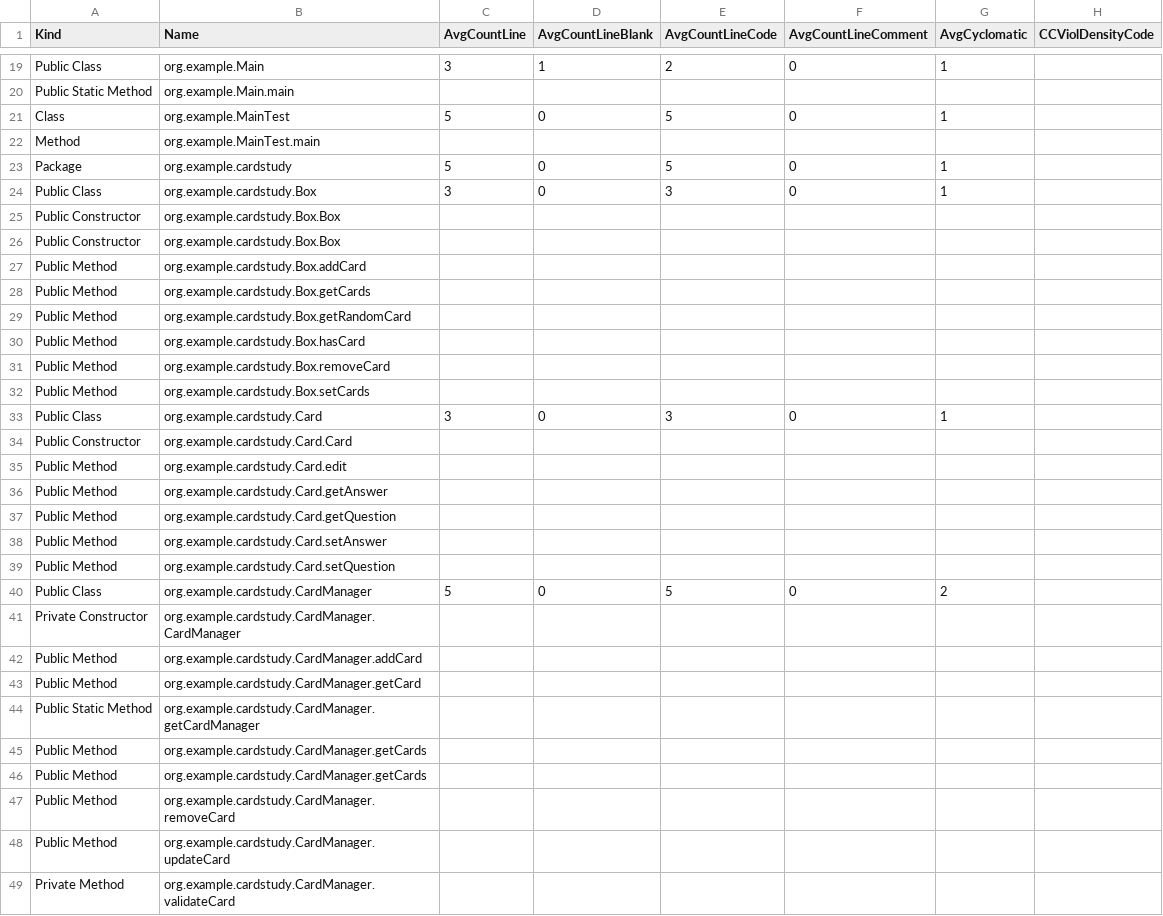
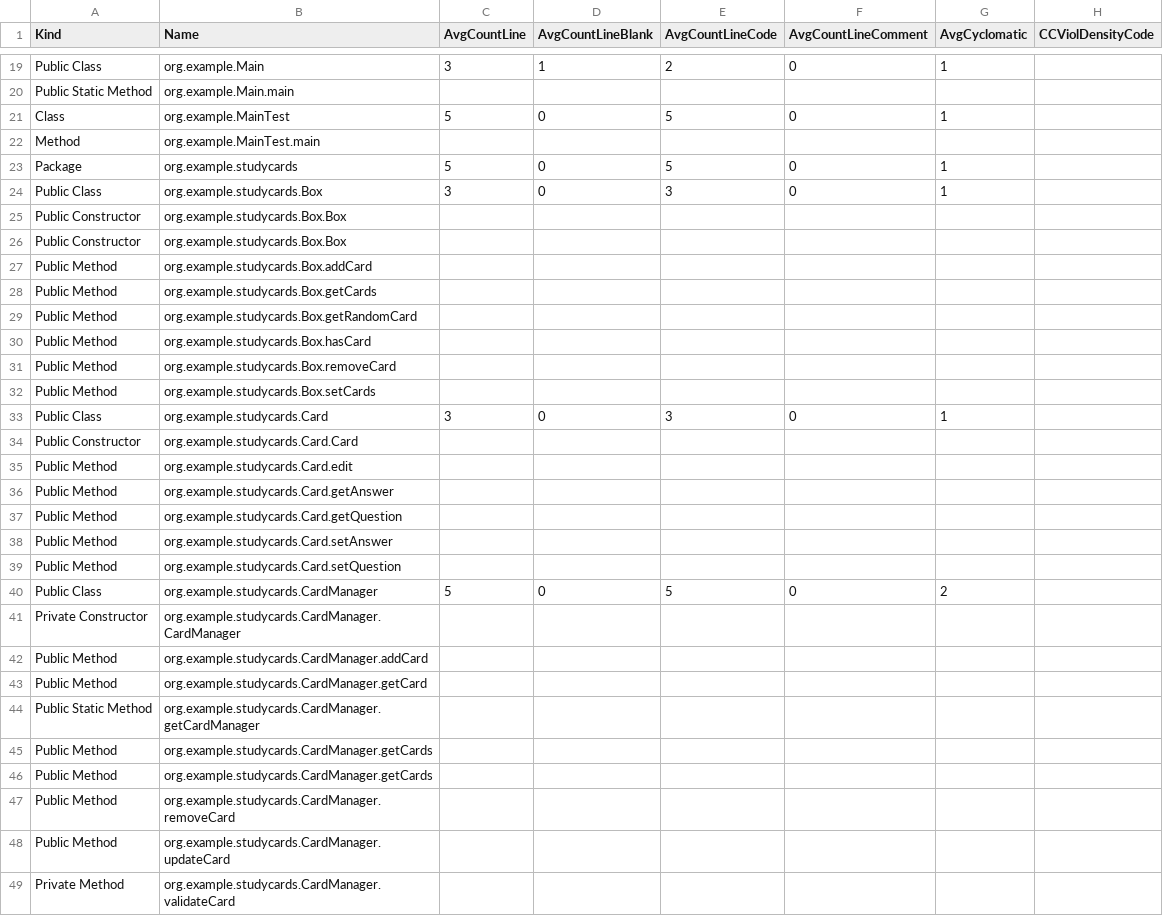
Before and after one commit to lorenaepf/LLMCodeSmellRefactor, a CSV file: CodeSmellToolTesting.csv, drawn as a sheet; only a part is shown, gaps mark what is left out; the diff covers the shown part only; the diff names each change by its address in the sheet, - before the commit and + after, or states it on an @@ line.

Commit message:
chore: add code smells

```diff
--- a/CodeSmellToolTesting.csv
+++ b/CodeSmellToolTesting.csv
-B23 (Name): org.example.cardstudy
+B23 (Name): org.example.studycards
-B24 (Name): org.example.cardstudy.Box
+B24 (Name): org.example.studycards.Box
-B25:B26 (Name): org.example.cardstudy.Box.Box
+B25:B26 (Name): org.example.studycards.Box.Box
-B27 (Name): org.example.cardstudy.Box.addCard
+B27 (Name): org.example.studycards.Box.addCard
-B28 (Name): org.example.cardstudy.Box.getCards
+B28 (Name): org.example.studycards.Box.getCards
-B29 (Name): org.example.cardstudy.Box.getRandomCard
+B29 (Name): org.example.studycards.Box.getRandomCard
-B30 (Name): org.example.cardstudy.Box.hasCard
+B30 (Name): org.example.studycards.Box.hasCard
-B31 (Name): org.example.cardstudy.Box.removeCard
+B31 (Name): org.example.studycards.Box.removeCard
-B32 (Name): org.example.cardstudy.Box.setCards
+B32 (Name): org.example.studycards.Box.setCards
-B33 (Name): org.example.cardstudy.Card
+B33 (Name): org.example.studycards.Card
-B34 (Name): org.example.cardstudy.Card.Card
+B34 (Name): org.example.studycards.Card.Card
-B35 (Name): org.example.cardstudy.Card.edit
+B35 (Name): org.example.studycards.Card.edit
-B36 (Name): org.example.cardstudy.Card.getAnswer
+B36 (Name): org.example.studycards.Card.getAnswer
-B37 (Name): org.example.cardstudy.Card.getQuestion
+B37 (Name): org.example.studycards.Card.getQuestion
-B38 (Name): org.example.cardstudy.Card.setAnswer
+B38 (Name): org.example.studycards.Card.setAnswer
-B39 (Name): org.example.cardstudy.Card.setQuestion
+B39 (Name): org.example.studycards.Card.setQuestion
-B40 (Name): org.example.cardstudy.CardManager
+B40 (Name): org.example.studycards.CardManager
-B41 (Name): org.example.cardstudy.CardManager.CardManager
+B41 (Name): org.example.studycards.CardManager.CardManager
-B42 (Name): org.example.cardstudy.CardManager.addCard
+B42 (Name): org.example.studycards.CardManager.addCard
-B43 (Name): org.example.cardstudy.CardManager.getCard
+B43 (Name): org.example.studycards.CardManager.getCard
-B44 (Name): org.example.cardstudy.CardManager.getCardManager
+B44 (Name): org.example.studycards.CardManager.getCardManager
-B45:B46 (Name): org.example.cardstudy.CardManager.getCards
+B45:B46 (Name): org.example.studycards.CardManager.getCards
-B47 (Name): org.example.cardstudy.CardManager.removeCard
+B47 (Name): org.example.studycards.CardManager.removeCard
-B48 (Name): org.example.cardstudy.CardManager.updateCard
+B48 (Name): org.example.studycards.CardManager.updateCard
-B49 (Name): org.example.cardstudy.CardManager.validateCard
+B49 (Name): org.example.studycards.CardManager.validateCard
```
Also changed, not shown: 24 edited cells elsewhere in this file, 30 other files.
